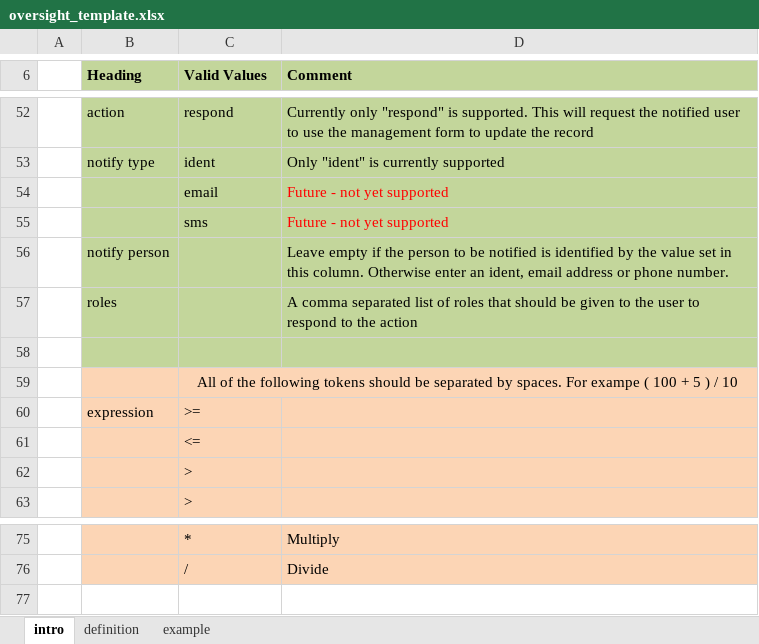
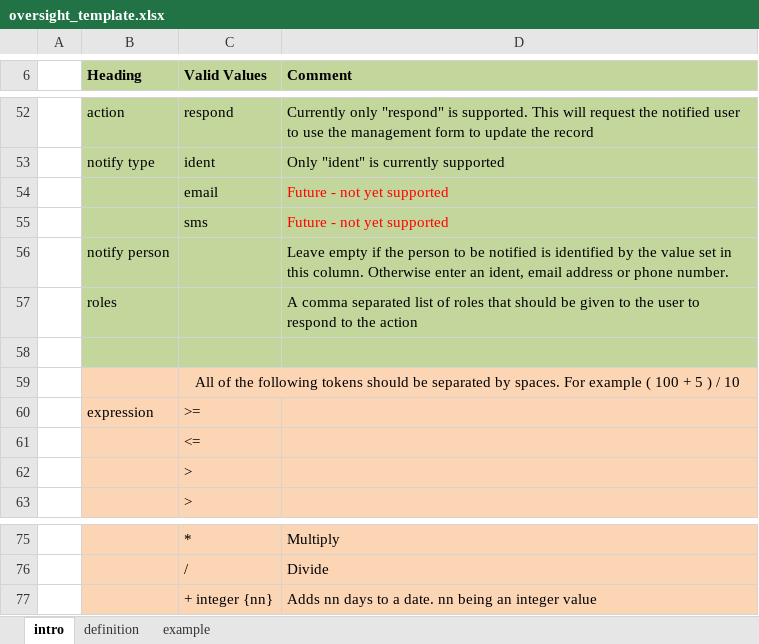
Before and after one commit to smap-consulting/smapserver, an Excel workbook: smapServer/WebContent/oversight_template.xlsx, sheet intro, drawn as a sheet; only a part is shown, gaps mark what is left out; values as stored, in another font and other column widths than the file's, no borders; the diff names each change by its address in the sheet, - before the commit and + after, or states it on an @@ line.

Commit message:
Removed none from XLS export. Added + integer to oversight template

```diff
--- a/smapServer/WebContent/oversight_template.xlsx (sheet intro)
+++ b/smapServer/WebContent/oversight_template.xlsx (sheet intro)
-C59 (Valid Values): …spaces. For exampe ( 100…
+C59 (Valid Values): …spaces. For example ( 100…
+row 77:  |  | + integer {nn} | Adds nn days to a date. nn being an integer value
```
Also changed, not shown: 2 other files.
